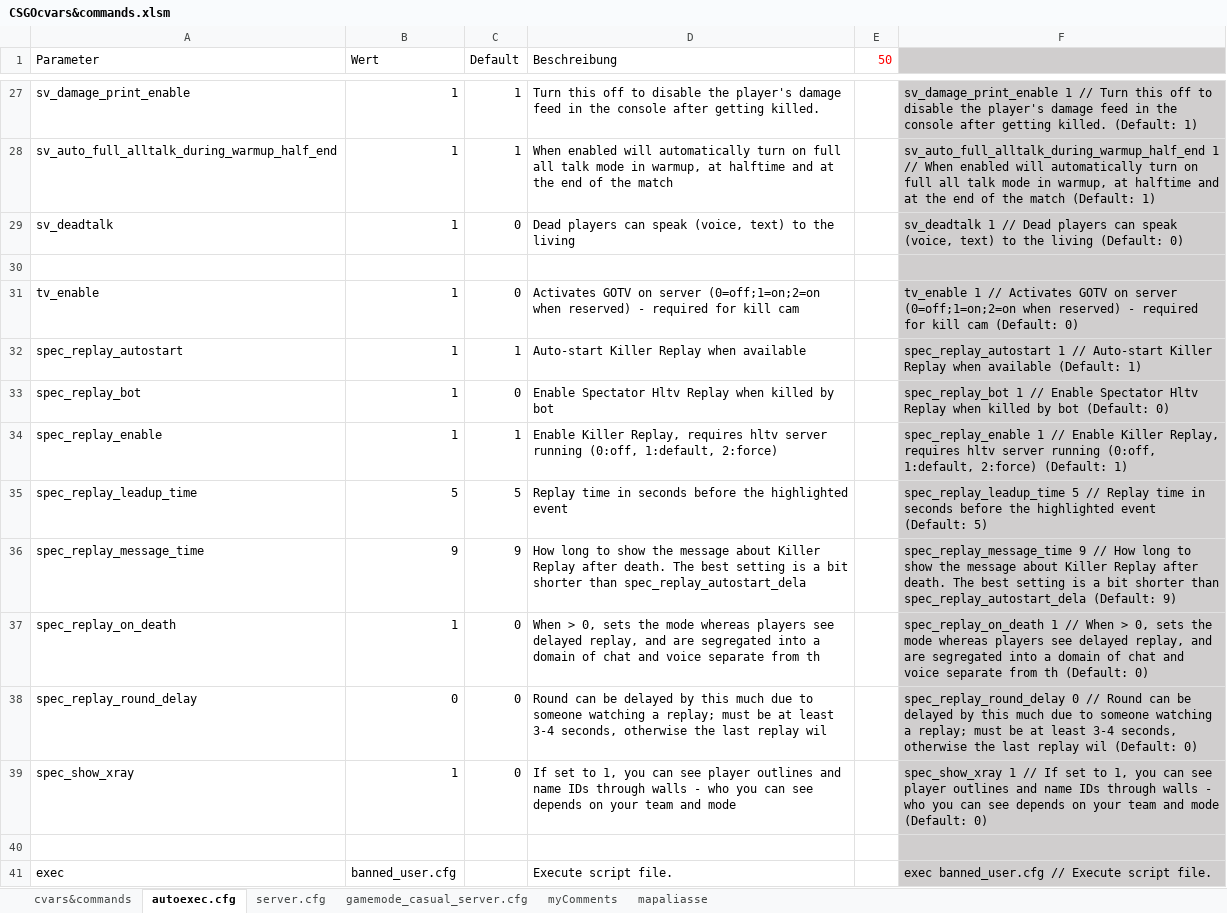
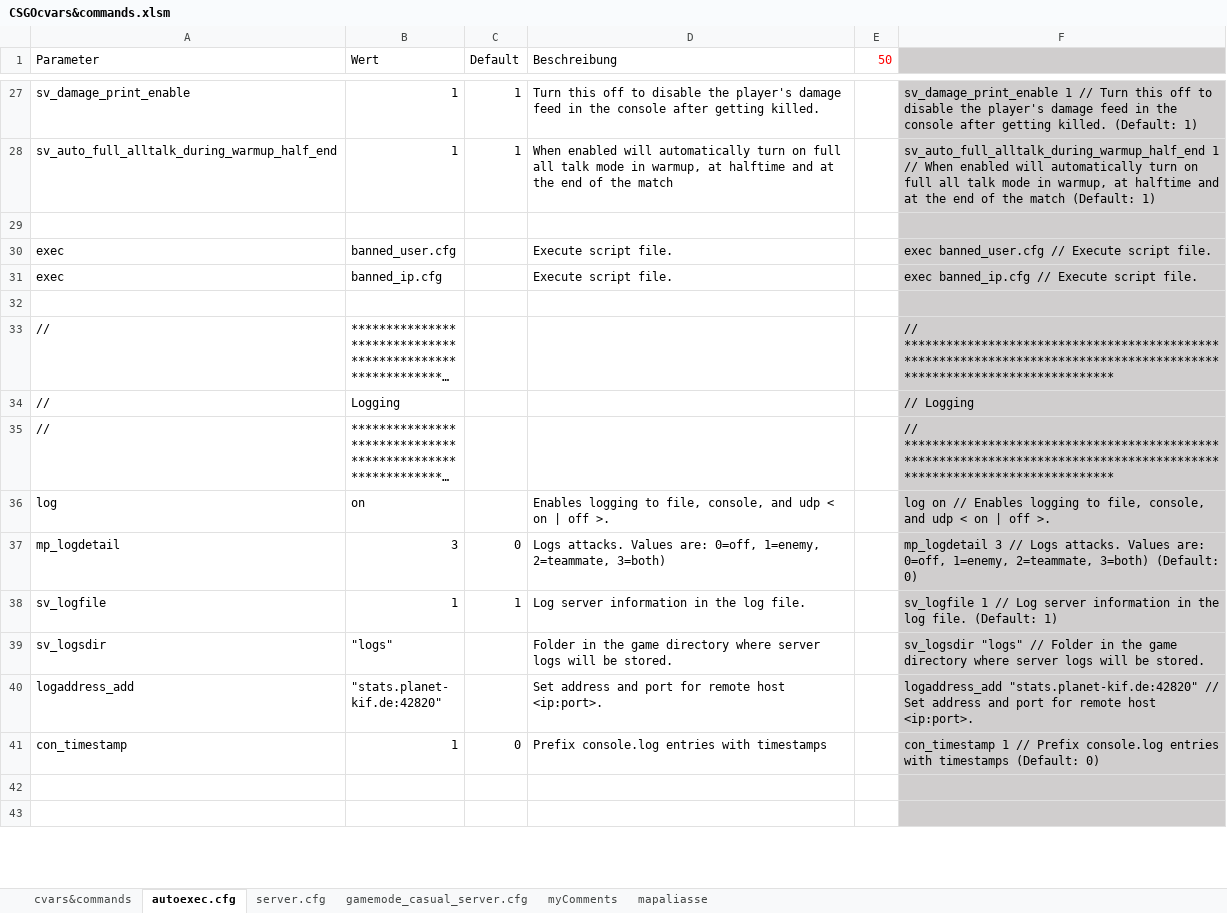
Before and after one commit to PlanetKiF/csgo, an Excel workbook: misc/CSGOcvars&commands.xlsm, sheet autoexec.cfg, drawn as a sheet; only a part is shown, gaps mark what is left out; the shorter side is filled out with more unchanged rows; long unchanged cells end in …; values as stored, in another font and other column widths than the file's, no borders; conditional formats not drawn; the diff names each change by its address in the sheet, - before the commit and + after, or states it on an @@ line.

Commit message:
Moved kill cam settings
Moved kill cam settings from autoexec.cfg to gamemode_casual_server.cfg

```diff
--- a/misc/CSGOcvars&commands.xlsm (sheet autoexec.cfg)
+++ b/misc/CSGOcvars&commands.xlsm (sheet autoexec.cfg)
-row 29: sv_deadtalk | 1 | 0 | Dead players can speak (voice, text) to the living |  | sv_deadtalk 1 // Dead players can speak (voice, text) to the living (Default: 0)
-row 30: (empty)
-row 31: tv_enable | 1 | 0 | Activates GOTV on server (0=off;1=on;2=on when reserved) - required for kill cam |  | tv_enable 1 // Activates GOTV on server (0=off;1=on;2=on when reserved) - required for kill cam (Default: 0)
-row 32: spec_replay_autostart | 1 | 1 | Auto-start Killer Replay when available |  | spec_replay_autostart 1 // Auto-start Killer Replay when available (Default: 1)
-row 33: spec_replay_bot | 1 | 0 | Enable Spectator Hltv Replay when killed by bot |  | spec_replay_bot 1 // Enable Spectator Hltv Replay when killed by bot (Default: 0)
-row 34: spec_replay_enable | 1 | 1 | Enable Killer Replay, requires hltv server running (0:off, 1:default, 2:force) |  | spec_replay_enable 1 // Enable Killer Replay, requires hltv server running (0:off, 1:default, 2:force) (Default: 1)
-row 35: spec_replay_leadup_time | 5 | 5 | Replay time in seconds before the highlighted event |  | spec_replay_leadup_time 5 // Replay time in seconds before the highlighted event (Default: 5)
-row 36: spec_replay_message_time | 9 | 9 | How long to show the message about Killer Replay after death. The best setting is a bit shorter than spec_replay_autostart_dela |  | spec_replay_message_time 9 // How long to show the message about Killer Replay after death. The best setting is a bit shorter than spec_replay_autostart_dela (Default: 9)
-row 37: spec_replay_on_death | 1 | 0 | When > 0, sets the mode whereas players see delayed replay, and are segregated into a domain of chat and voice separate from th |  | spec_replay_on_death 1 // When > 0, sets the mode whereas players see delayed replay, and are segregated into a domain of chat and voice separate from th (Default: 0)
-row 38: spec_replay_round_delay | 0 | 0 | Round can be delayed by this much due to someone watching a replay; must be at least 3-4 seconds, otherwise the last replay wil |  | spec_replay_round_delay 0 // Round can be delayed by this much due to someone watching a replay; must be at least 3-4 seconds, otherwise the last replay wil (Default: 0)
-row 39: spec_show_xray | 1 | 0 | If set to 1, you can see player outlines and name IDs through walls - who you can see depends on your team and mode |  | spec_show_xray 1 // If set to 1, you can see player outlines and name IDs through walls - who you can see depends on your team and mode (Default: 0)
```
Also changed, not shown: sheet gamemode_casual_server.cfg, formulas that keep their value, 2 other files.
